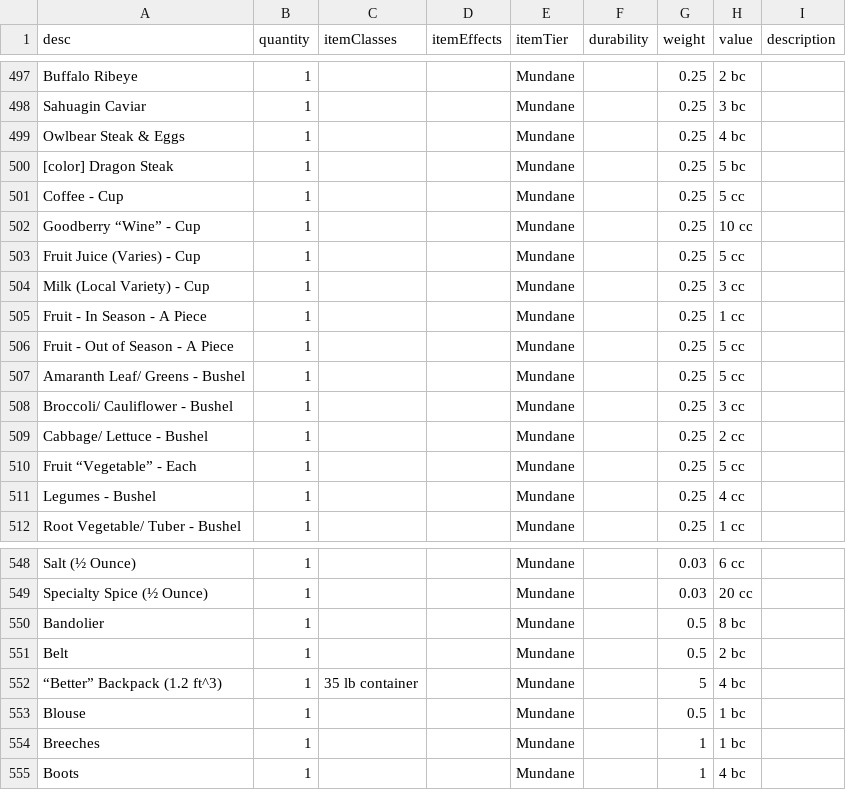
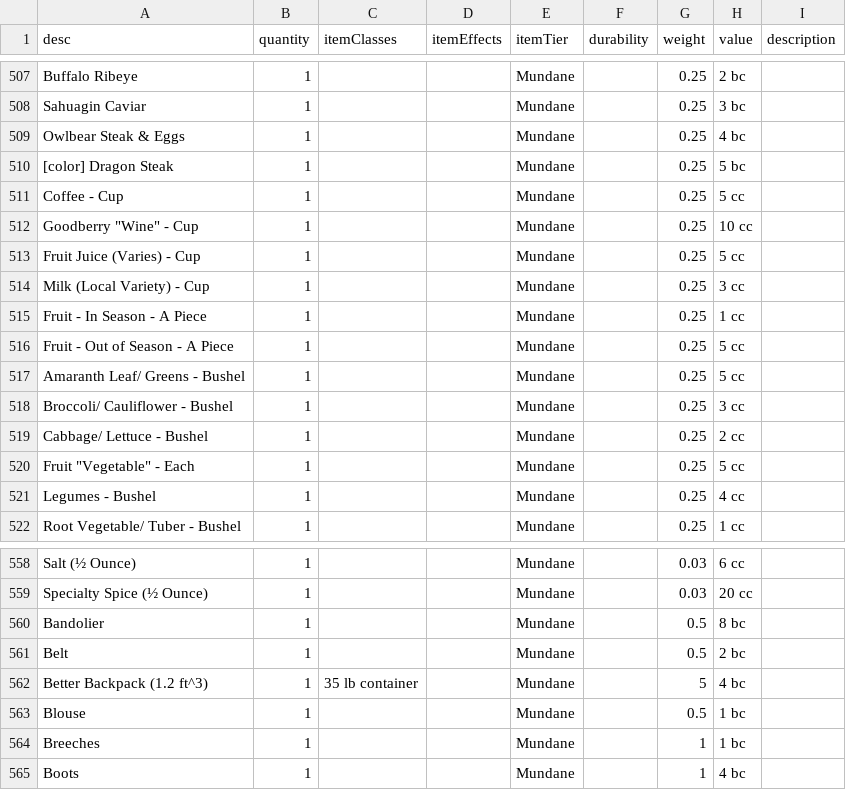
Before and after one commit to CogentRoleplayCommunity/FogentRoleplay, a CSV file: ItemData.csv, drawn as a sheet; only a part is shown, gaps mark what is left out; the diff covers the shown part only.

Commit message:
Removed weird double ticks

```diff
--- a/ItemData.csv
+++ b/ItemData.csv
@@ -613,3 +613,3 @@ Owlbear Steak & Eggs,1,,,Mundane,,0.25,4 bc,
 Coffee - Cup,1,,,Mundane,,0.25,5 cc,
-Goodberry “Wine” - Cup,1,,,Mundane,,0.25,10 cc,
+Goodberry "Wine" - Cup,1,,,Mundane,,0.25,10 cc,
 Fruit Juice (Varies) - Cup,1,,,Mundane,,0.25,5 cc,
@@ -621,3 +621,3 @@ Broccoli/ Cauliflower - Bushel,1,,,Mundane,,0.25,3 cc,
 Cabbage/ Lettuce - Bushel,1,,,Mundane,,0.25,2 cc,
-Fruit “Vegetable” - Each,1,,,Mundane,,0.25,5 cc,
+Fruit "Vegetable" - Each,1,,,Mundane,,0.25,5 cc,
 Legumes - Bushel,1,,,Mundane,,0.25,4 cc,
@@ -663,3 +663,3 @@ Bandolier,1,,,Mundane,,0.5,8 bc,
 Belt,1,,,Mundane,,0.5,2 bc,
-“Better” Backpack (1.2 ft^3),1,35 lb container,,Mundane,,5,4 bc,
+"Better" Backpack (1.2 ft^3),1,35 lb container,,Mundane,,5,4 bc,
 Blouse,1,,,Mundane,,0.5,1 bc,
```
Also changed, not shown: 10 added rows and 5 edited cells elsewhere in this file.
